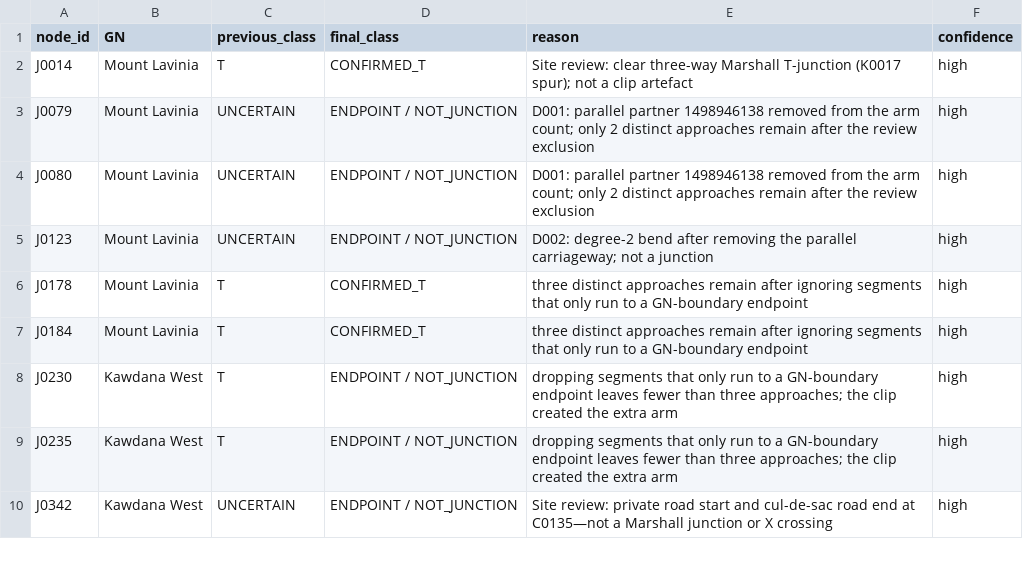
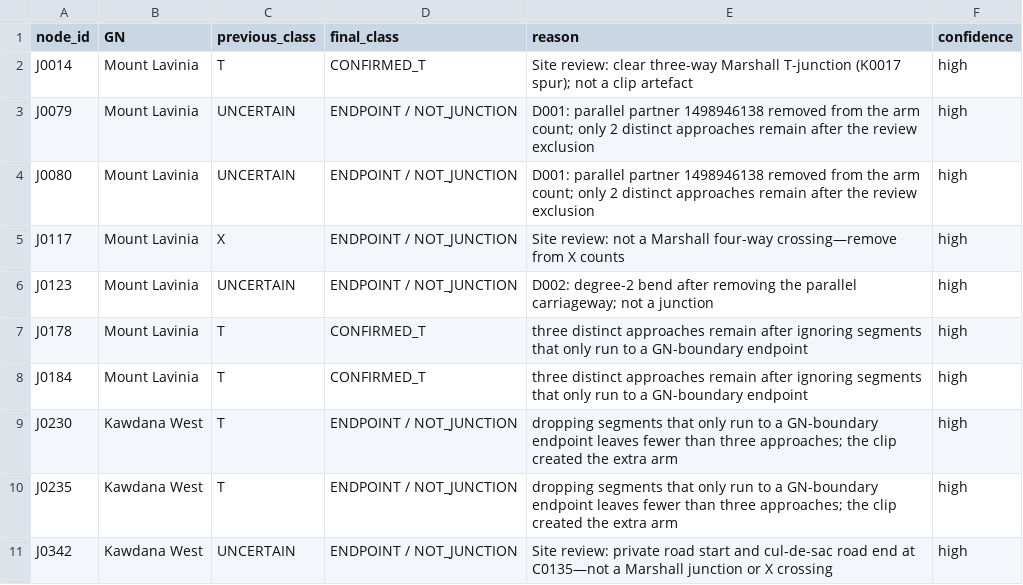
Before and after one commit to BronXTJ/mount-lavinia-dashboard, a CSV file: network_form/marshall_matrix/results/tables/marshall_junction_review_final.csv, drawn as a sheet; only a part is shown; the diff names each change by its address in the sheet, - before the commit and + after, or states it on an @@ line.

```diff
--- a/network_form/marshall_matrix/results/tables/marshall_junction_review_final.csv
+++ b/network_form/marshall_matrix/results/tables/marshall_junction_review_final.csv
+row 5: J0117 | Mount Lavinia | X | ENDPOINT / NOT_JUNCTION | Site review: not a Marshall four-way crossing—remove from X counts | high
```
Also changed, not shown: network_form/marshall_matrix/results/tables/marshall_junction_review.csv, network_form/marshall_matrix/results/tables/marshall_ratios_by_gn.csv, 13 other files.
